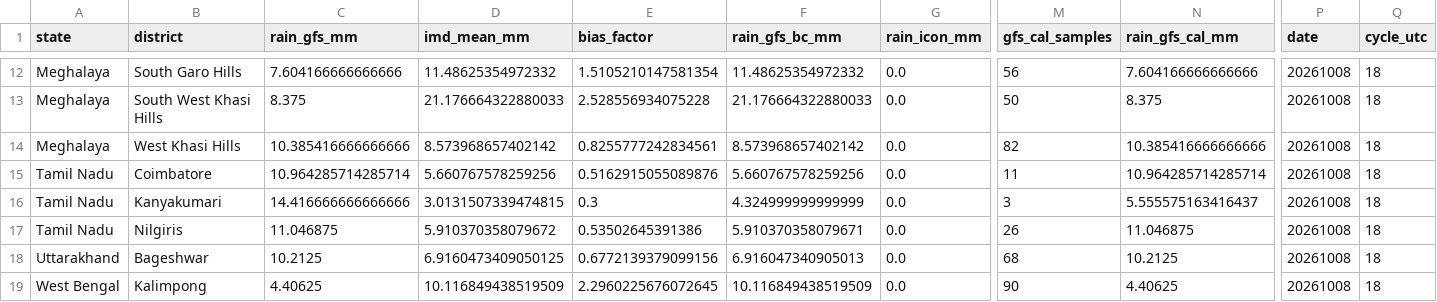
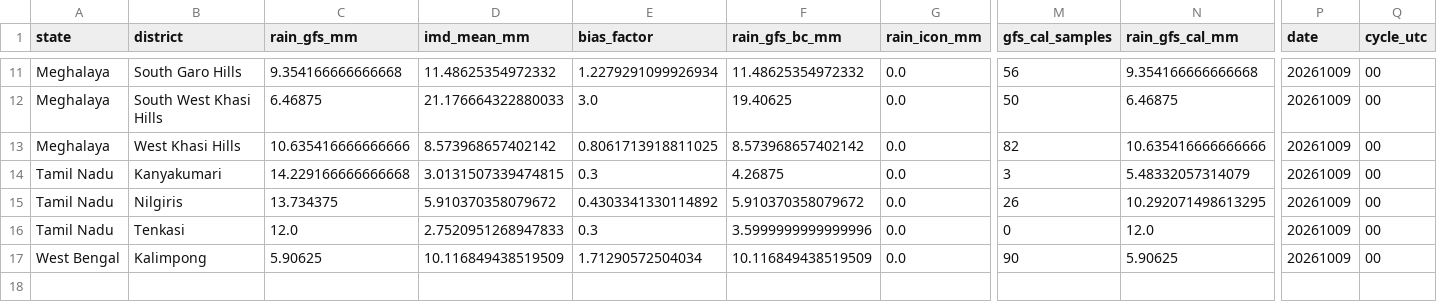
Before and after one commit to ajay2dhy/rainfall-dss, a CSV file: India_24h_GFS_IMD_ICON_ALERTS.csv, drawn as a sheet; only a part is shown, gaps mark what is left out; removed rows and columns are numbered as before the commit, all else as after; rows hold the shown columns only; the diff covers the shown part only; the diff names each change by its address in the sheet, - before the commit and + after, or states it on an @@ line.

```diff
--- a/India_24h_GFS_IMD_ICON_ALERTS.csv
+++ b/India_24h_GFS_IMD_ICON_ALERTS.csv
-C11 (rain_gfs_mm): 7.604166666666666
+C11 (rain_gfs_mm): 9.354166666666668
-E11 (bias_factor): 1.5105210147581354
+E11 (bias_factor): 1.2279291099926934
-N11 (rain_gfs_cal_mm): 7.604166666666666
+N11 (rain_gfs_cal_mm): 9.354166666666668
-P11:P13 (date): 20261008
+P11:P13 (date): 20261009
-Q11:Q13 (cycle_utc): 18
+Q11:Q13 (cycle_utc): 00
-C12 (rain_gfs_mm): 8.375
+C12 (rain_gfs_mm): 6.46875
-E12 (bias_factor): 2.528556934075228
+E12 (bias_factor): 3.0
-F12 (rain_gfs_bc_mm): 21.176664322880033
+F12 (rain_gfs_bc_mm): 19.40625
-N12 (rain_gfs_cal_mm): 8.375
+N12 (rain_gfs_cal_mm): 6.46875
-C13 (rain_gfs_mm): 10.385416666666666
+C13 (rain_gfs_mm): 10.635416666666666
-E13 (bias_factor): 0.8255777242834561
+E13 (bias_factor): 0.8061713918811025
-N13 (rain_gfs_cal_mm): 10.385416666666666
+N13 (rain_gfs_cal_mm): 10.635416666666666
-row 15: Tamil Nadu | Coimbatore | 10.964285714285714 | 5.660767578259256 | 0.5162915055089876 | 5.660767578259256 | 0.0 | 11 | 10.964285714285714 | 20261008 | 18
-C14 (rain_gfs_mm): 14.416666666666666
+C14 (rain_gfs_mm): 14.229166666666668
-F14 (rain_gfs_bc_mm): 4.324999999999999
+F14 (rain_gfs_bc_mm): 4.26875
-N14 (rain_gfs_cal_mm): 5.555575163416437
+N14 (rain_gfs_cal_mm): 5.48332057314079
-P14:P15 (date): 20261008
+P14:P15 (date): 20261009
-Q14:Q15 (cycle_utc): 18
+Q14:Q15 (cycle_utc): 00
-C15 (rain_gfs_mm): 11.046875
+C15 (rain_gfs_mm): 13.734375
-E15 (bias_factor): 0.53502645391386
+E15 (bias_factor): 0.4303341330114892
-F15 (rain_gfs_bc_mm): 5.910370358079671
+F15 (rain_gfs_bc_mm): 5.910370358079672
-N15 (rain_gfs_cal_mm): 11.046875
+N15 (rain_gfs_cal_mm): 10.292071498613295
-row 18: Uttarakhand | Bageshwar | 10.2125 | 6.9160473409050125 | 0.6772139379099156 | 6.916047340905013 | 0.0 | 68 | 10.2125 | 20261008 | 18
+row 16: Tamil Nadu | Tenkasi | 12.0 | 2.7520951268947833 | 0.3 | 3.5999999999999996 | 0.0 | 0 | 12.0 | 20261009 | 00
-C17 (rain_gfs_mm): 4.40625
+C17 (rain_gfs_mm): 5.90625
-E17 (bias_factor): 2.2960225676072645
+E17 (bias_factor): 1.71290572504034
-N17 (rain_gfs_cal_mm): 4.40625
+N17 (rain_gfs_cal_mm): 5.90625
-P17 (date): 20261008
+P17 (date): 20261009
-Q17 (cycle_utc): 18
+Q17 (cycle_utc): 00
```
Also changed, not shown: 1 added row, 2 removed rows and 43 edited cells elsewhere in this file, India_24h_GFS_IMD_ICON_Rainfall.csv, India_24h_GFS_IMD_ICON_Subbasin_Rainfall.csv, 7 other files.
